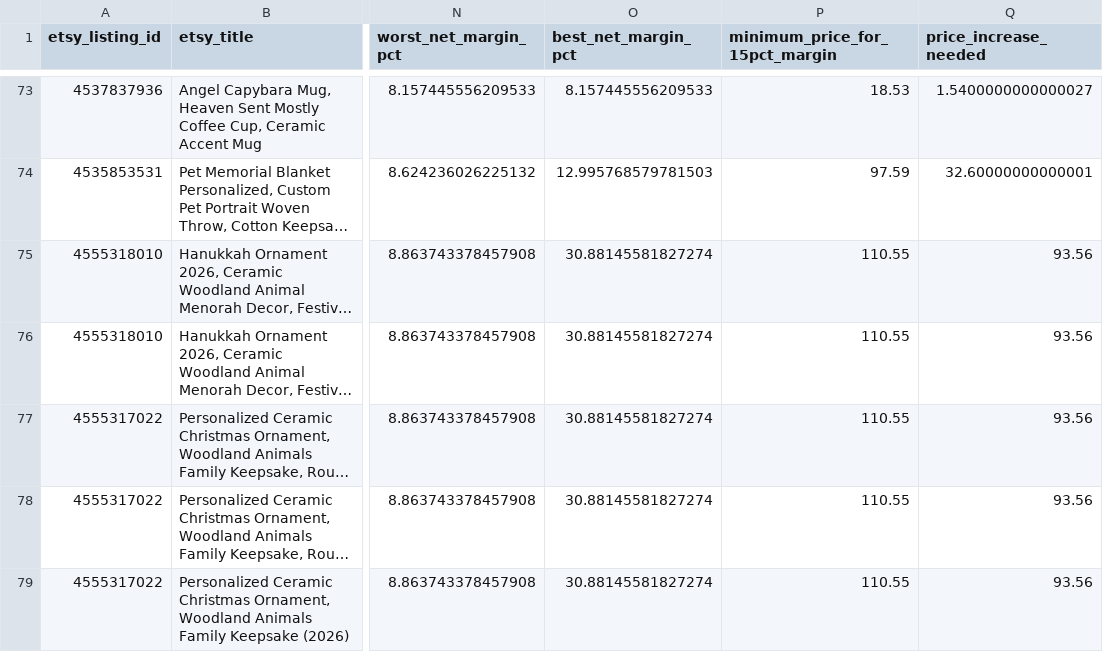
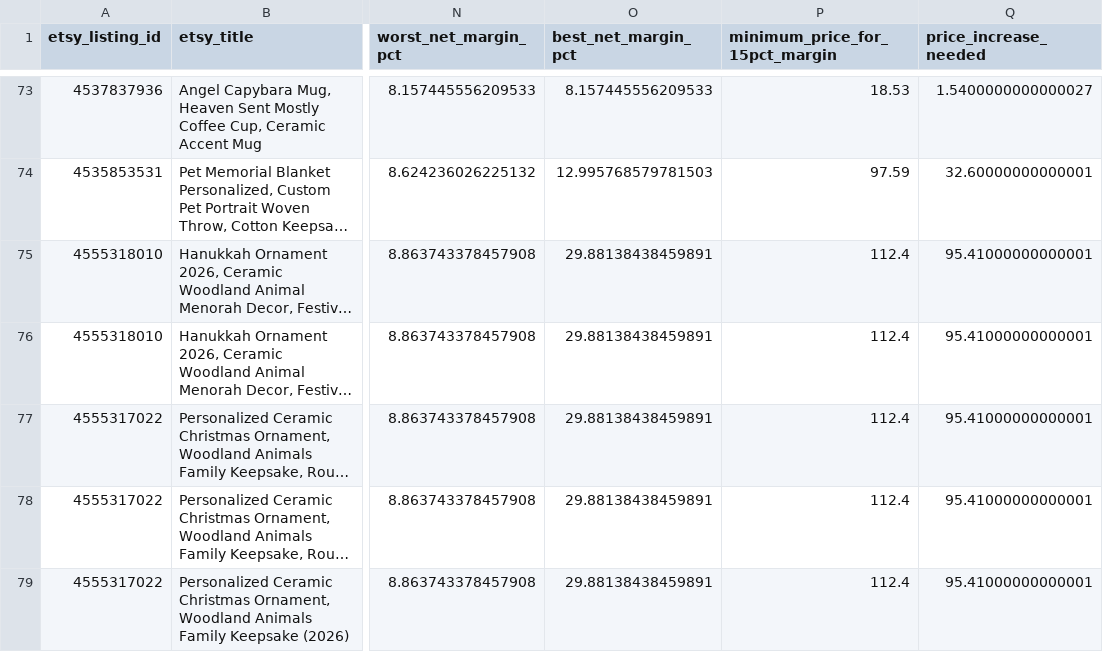
Before and after one commit to Tichu-Guru/Rob-etsy-store, a CSV file: output/listing_profitability.csv, drawn as a sheet; only a part is shown, gaps mark what is left out; long unchanged cells end in …; the diff covers the shown part only; the diff names each change by its address in the sheet, - before the commit and + after, or states it on an @@ line.

```diff
--- a/output/listing_profitability.csv
+++ b/output/listing_profitability.csv
-O75:O79 (best_net_margin_pct): 30.88145581827274
+O75:O79 (best_net_margin_pct): 29.88138438459891
-P75:P79 (minimum_price_for_15pct_margin): 110.55
+P75:P79 (minimum_price_for_15pct_margin): 112.4
-Q75:Q79 (price_increase_needed): 93.56
+Q75:Q79 (price_increase_needed): 95.41000000000001
```
Also changed, not shown: 21 edited cells elsewhere in this file, output/low_profit_listings.csv, 4 other files.
